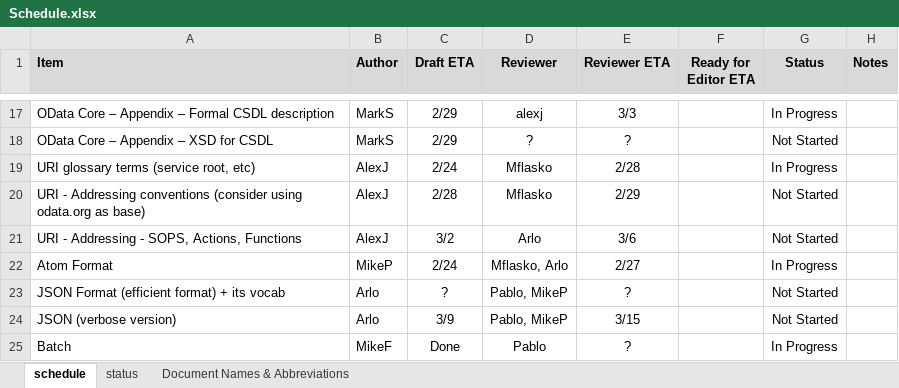
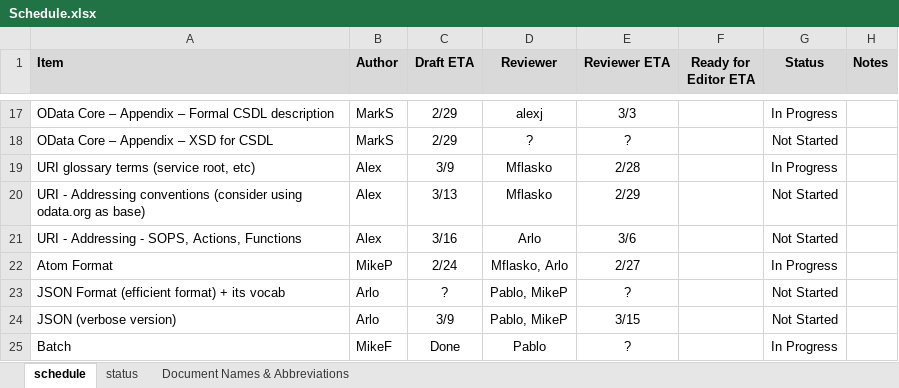
Before and after one commit to OData/v3ProtocolDocument, an Excel workbook: Schedule.xlsx, sheet schedule, drawn as a sheet; only a part is shown, gaps mark what is left out; values as stored, in another font and other column widths than the file's, no borders; conditional formats not drawn; the diff names each change by its address in the sheet, - before the commit and + after, or states it on an @@ line.

Commit message:
Updated my estimates - I've slipped about a week.

```diff
--- a/Schedule.xlsx (sheet schedule)
+++ b/Schedule.xlsx (sheet schedule)
-B19:B21 (Author): AlexJ
+B19:B21 (Author): Alex
-C19 (Draft ETA): 2/24
+C19 (Draft ETA): 3/9
-C20 (Draft ETA): 2/28
+C20 (Draft ETA): 3/13
-C21 (Draft ETA): 3/2
+C21 (Draft ETA): 3/16
```
